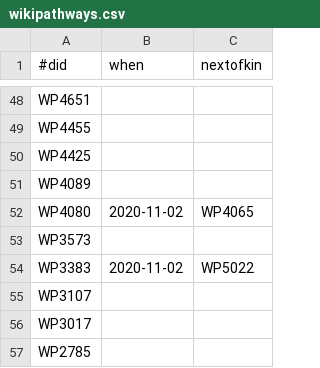
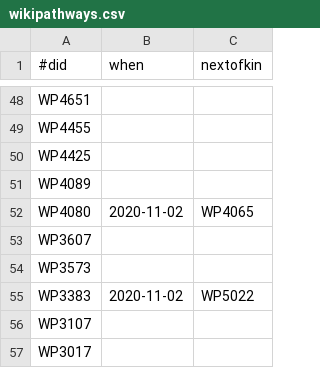
Before and after one commit to bridgedb/tiwid, a CSV file: data/wikipathways.csv, drawn as a sheet; only a part is shown, gaps mark what is left out; the shorter side is filled out with more unchanged rows; the diff names each change by its address in the sheet, - before the commit and + after, or states it on an @@ line.

```diff
--- a/data/wikipathways.csv
+++ b/data/wikipathways.csv
+row 53: WP3607
```
